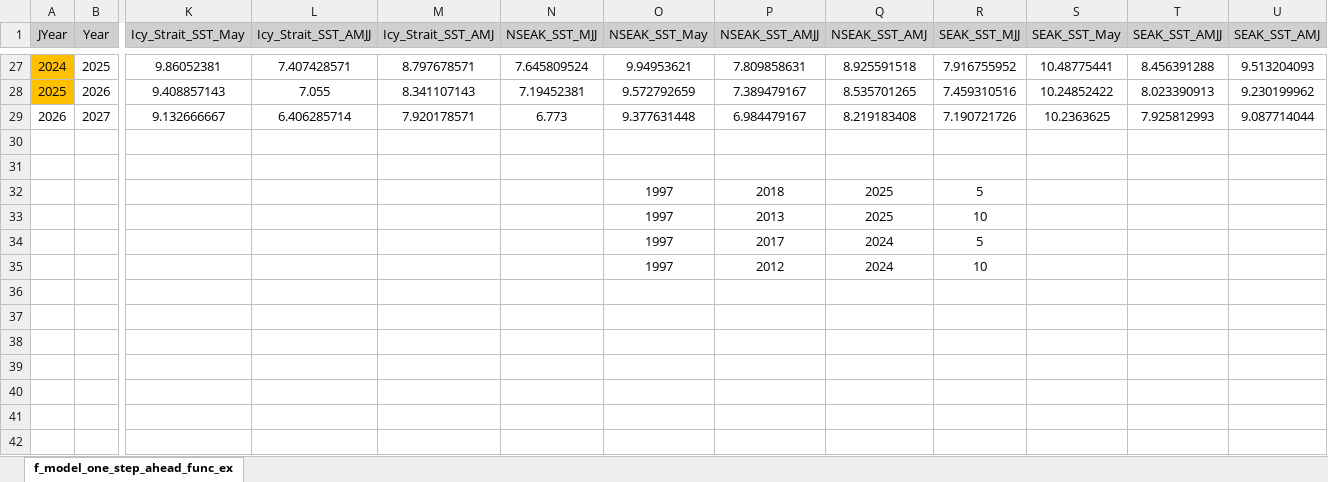
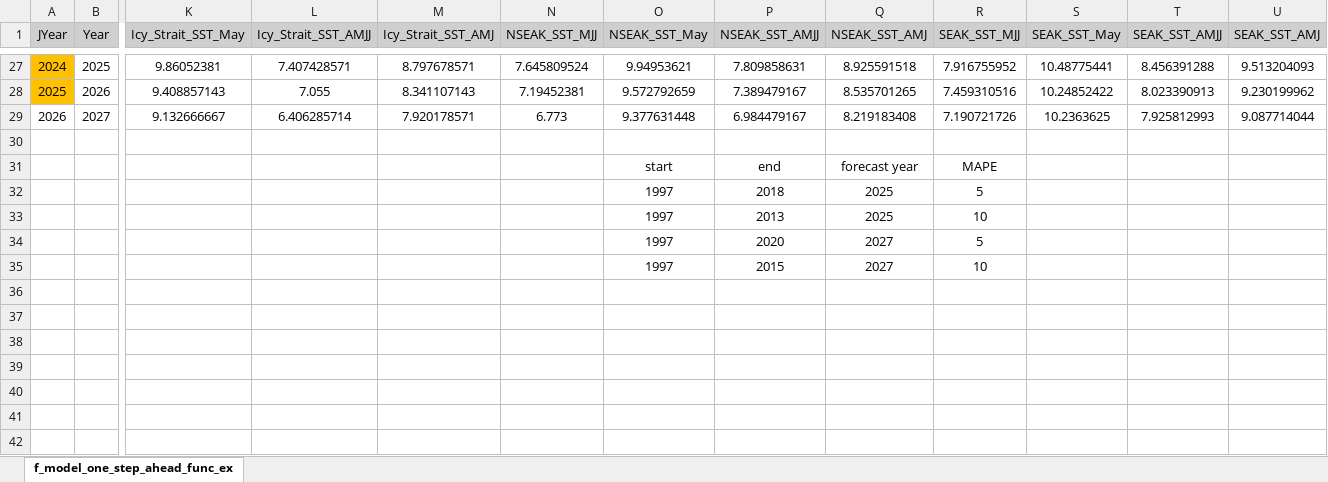
Before and after one commit to commfish/southeast_pink_salmon_preseason, an Excel workbook: 2027_forecast/f_model_one_step_ahead_function_check.xlsx, sheet f_model_one_step_ahead_func_ex, drawn as a sheet; only a part is shown, gaps mark what is left out; values as stored, in another font and other column widths than the file's, no borders; charts and pictures not drawn; rows hold the shown columns only; the diff names each change by its address in the sheet, - before the commit and + after, or states it on an @@ line.

```diff
--- a/2027_forecast/f_model_one_step_ahead_function_check.xlsx (sheet f_model_one_step_ahead_func_ex)
+++ b/2027_forecast/f_model_one_step_ahead_function_check.xlsx (sheet f_model_one_step_ahead_func_ex)
-row 31: (empty)
+row 31:  |  |  |  |  |  | start | end | forecast year | MAPE
-P34 (NSEAK_SST_AMJJ): 2017
+P34 (NSEAK_SST_AMJJ): 2020
-Q34:Q35 (NSEAK_SST_AMJ): 2024
+Q34:Q35 (NSEAK_SST_AMJ): 2027
-P35 (NSEAK_SST_AMJJ): 2012
+P35 (NSEAK_SST_AMJJ): 2015
```
Also changed, not shown: charts or pictures, 1 other file.
